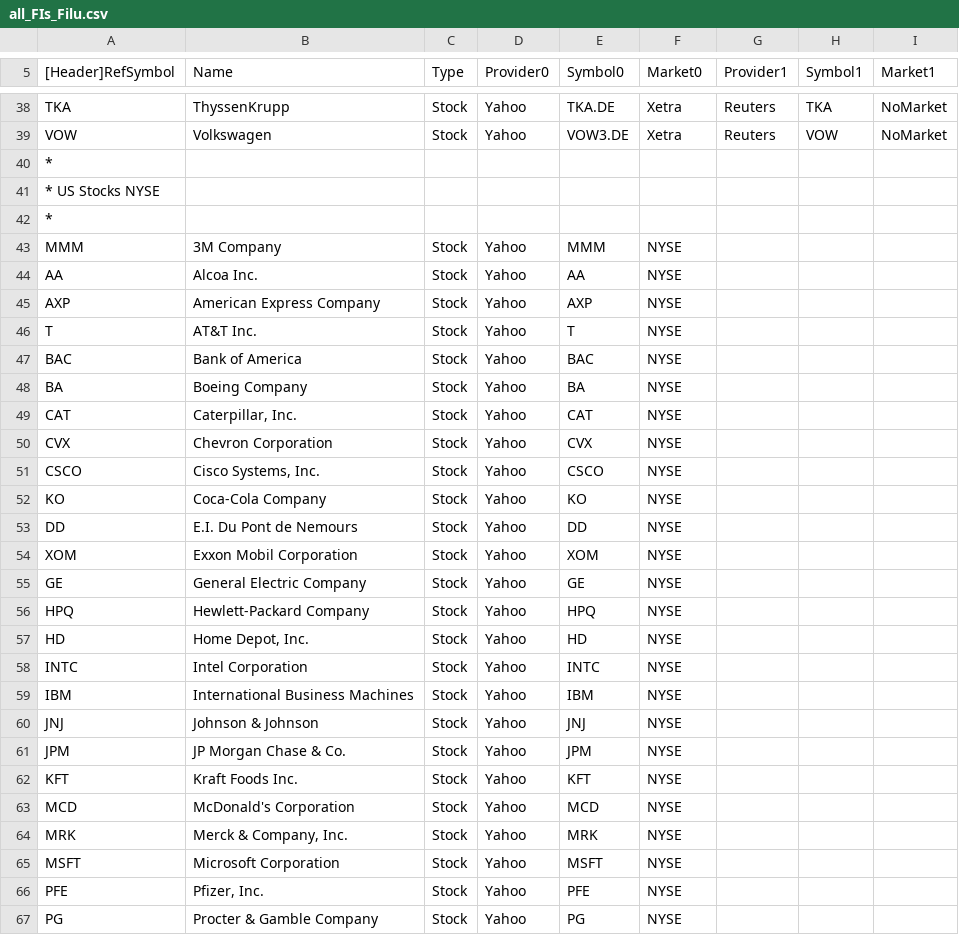
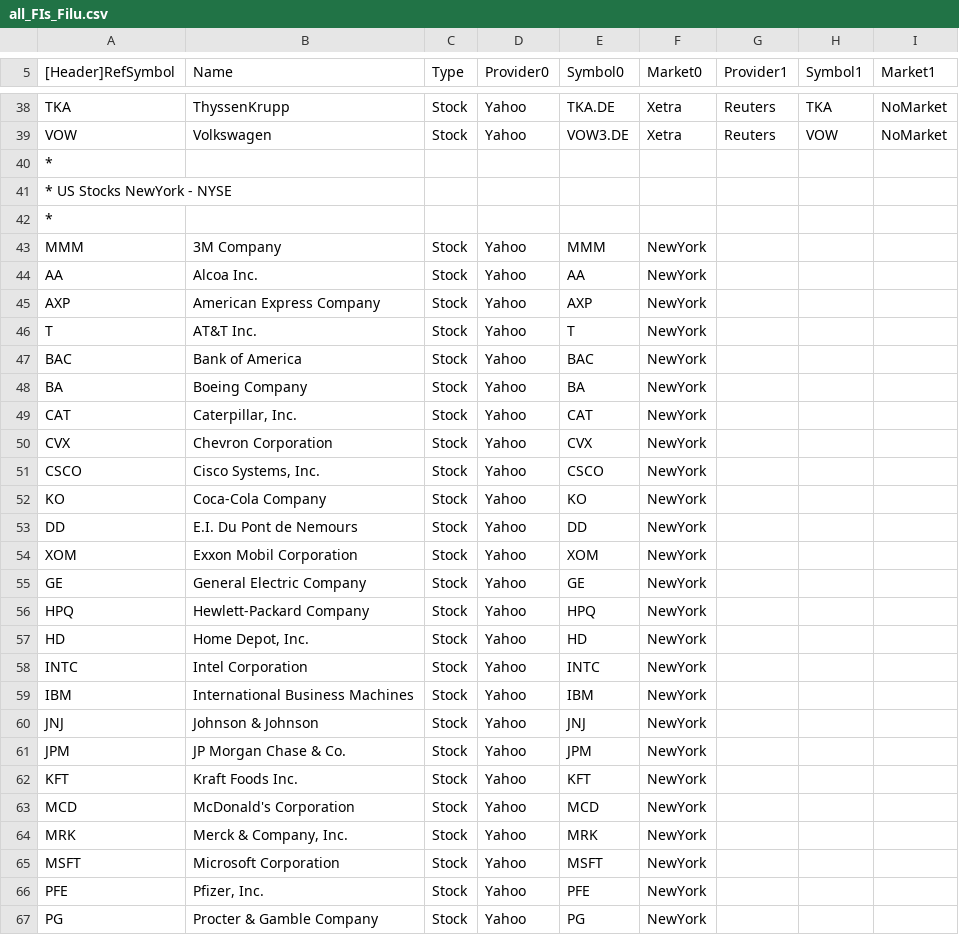
Before and after one commit to loh-tar/filu, a CSV file: scripts/provider/Filu/all_FIs_Filu.csv, drawn as a sheet; only a part is shown, gaps mark what is left out; the diff covers the shown part only.

Commit message:
import-file-format: Review standardized market symbols
change e.g. 'NYSE' to 'NewYork'

```diff
--- a/scripts/provider/Filu/all_FIs_Filu.csv
+++ b/scripts/provider/Filu/all_FIs_Filu.csv
@@ -40,28 +40,28 @@ VOW;Volkswagen;Stock;Yahoo;VOW3.DE;Xetra;Reuters;VOW;NoMarket
 *
-* US Stocks NYSE
+* US Stocks NewYork - NYSE
 *
-MMM;3M Company ;Stock;Yahoo;MMM;NYSE
-AA;Alcoa Inc. ;Stock;Yahoo;AA;NYSE
-AXP;American Express Company ;Stock;Yahoo;AXP;NYSE
-T;AT&T Inc.;Stock;Yahoo;T;NYSE
-BAC;Bank of America;Stock;Yahoo;BAC;NYSE
-BA;Boeing Company;Stock;Yahoo;BA;NYSE
-CAT;Caterpillar, Inc. ;Stock;Yahoo;CAT;NYSE
-CVX;Chevron Corporation ;Stock;Yahoo;CVX;NYSE
-CSCO;Cisco Systems, Inc.;Stock;Yahoo;CSCO;NYSE
-KO;Coca-Cola Company;Stock;Yahoo;KO;NYSE
-DD;E.I. Du Pont de Nemours;Stock;Yahoo;DD;NYSE
-XOM;Exxon Mobil Corporation ;Stock;Yahoo;XOM;NYSE
-GE;General Electric Company ;Stock;Yahoo;GE;NYSE
-HPQ;Hewlett-Packard Company ;Stock;Yahoo;HPQ;NYSE
-HD;Home Depot, Inc.;Stock;Yahoo;HD;NYSE
-INTC;Intel Corporation;Stock;Yahoo;INTC;NYSE
-IBM;International Business Machines;Stock;Yahoo;IBM;NYSE
-JNJ;Johnson & Johnson ;Stock;Yahoo;JNJ;NYSE
-JPM;JP Morgan Chase & Co. ;Stock;Yahoo;JPM;NYSE
-KFT;Kraft Foods Inc. ;Stock;Yahoo;KFT;NYSE
-MCD;McDonald's Corporation ;Stock;Yahoo;MCD;NYSE
-MRK;Merck & Company, Inc. ;Stock;Yahoo;MRK;NYSE
-MSFT;Microsoft Corporation;Stock;Yahoo;MSFT;NYSE
-PFE;Pfizer, Inc. ;Stock;Yahoo;PFE;NYSE
-PG;Procter & Gamble Company;Stock;Yahoo;PG;NYSE
+MMM;3M Company ;Stock;Yahoo;MMM;NewYork
+AA;Alcoa Inc. ;Stock;Yahoo;AA;NewYork
+AXP;American Express Company ;Stock;Yahoo;AXP;NewYork
+T;AT&T Inc.;Stock;Yahoo;T;NewYork
+BAC;Bank of America;Stock;Yahoo;BAC;NewYork
+BA;Boeing Company;Stock;Yahoo;BA;NewYork
+CAT;Caterpillar, Inc. ;Stock;Yahoo;CAT;NewYork
+CVX;Chevron Corporation ;Stock;Yahoo;CVX;NewYork
+CSCO;Cisco Systems, Inc.;Stock;Yahoo;CSCO;NewYork
+KO;Coca-Cola Company;Stock;Yahoo;KO;NewYork
+DD;E.I. Du Pont de Nemours;Stock;Yahoo;DD;NewYork
+XOM;Exxon Mobil Corporation ;Stock;Yahoo;XOM;NewYork
+GE;General Electric Company ;Stock;Yahoo;GE;NewYork
+HPQ;Hewlett-Packard Company ;Stock;Yahoo;HPQ;NewYork
+HD;Home Depot, Inc.;Stock;Yahoo;HD;NewYork
+INTC;Intel Corporation;Stock;Yahoo;INTC;NewYork
+IBM;International Business Machines;Stock;Yahoo;IBM;NewYork
+JNJ;Johnson & Johnson ;Stock;Yahoo;JNJ;NewYork
+JPM;JP Morgan Chase & Co. ;Stock;Yahoo;JPM;NewYork
+KFT;Kraft Foods Inc. ;Stock;Yahoo;KFT;NewYork
+MCD;McDonald's Corporation ;Stock;Yahoo;MCD;NewYork
+MRK;Merck & Company, Inc. ;Stock;Yahoo;MRK;NewYork
+MSFT;Microsoft Corporation;Stock;Yahoo;MSFT;NewYork
+PFE;Pfizer, Inc. ;Stock;Yahoo;PFE;NewYork
+PG;Procter & Gamble Company;Stock;Yahoo;PG;NewYork
```
Also changed, not shown: 101 edited cells elsewhere in this file, scripts/provider/Filu/all_Markets_Filu.csv, 14 other files.
